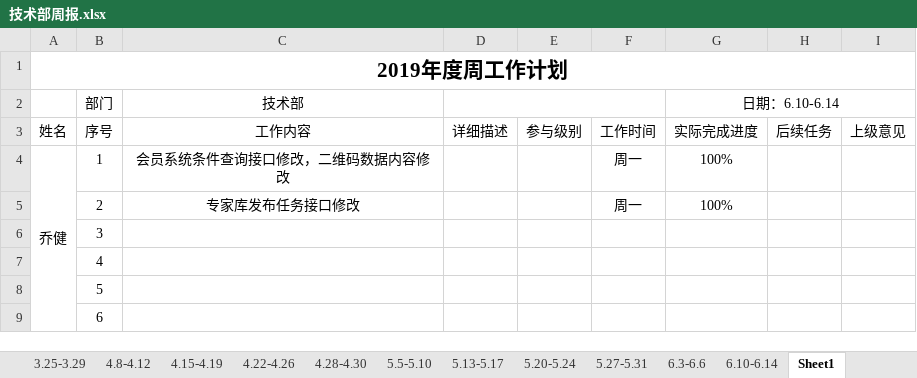
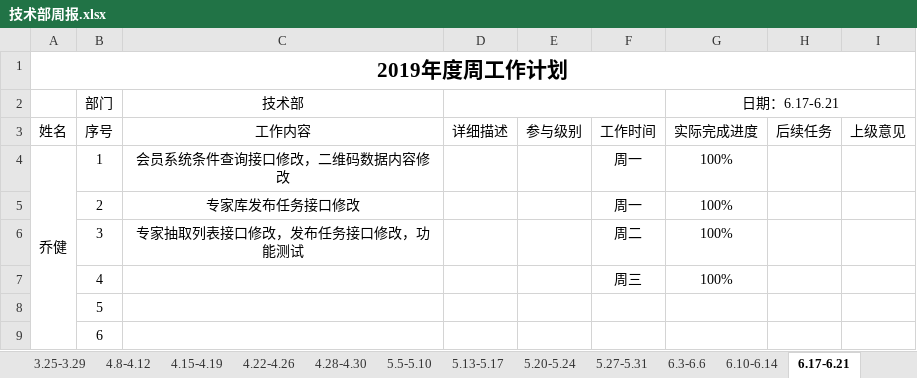
Before and after one commit to qiaojian0907/weekReport, an Excel workbook: 技术部周报.xlsx, sheet 6.17-6.21, drawn as a sheet; values as stored, in another font and other column widths than the file's, no borders; the diff names each change by its address in the sheet, - before the commit and + after, or states it on an @@ line.

Commit message:
周报提交

```diff
--- a/技术部周报.xlsx (sheet 6.17-6.21)
+++ b/技术部周报.xlsx (sheet 6.17-6.21)
-sheet tab: Sheet1
+sheet tab: 6.17-6.21
-G2: 日期：6.10-6.14
+G2: 日期：6.17-6.21
-C6 (技术部): (empty)
+C6 (技术部): 专家抽取列表接口修改，发布任务接口修改，功能测试
-F6: (empty)
+F6: 周二
-G6:G7 (日期：6.17-6.21): (empty)
+G6:G7 (日期：6.17-6.21): 100%
-F7: (empty)
+F7: 周三
```
